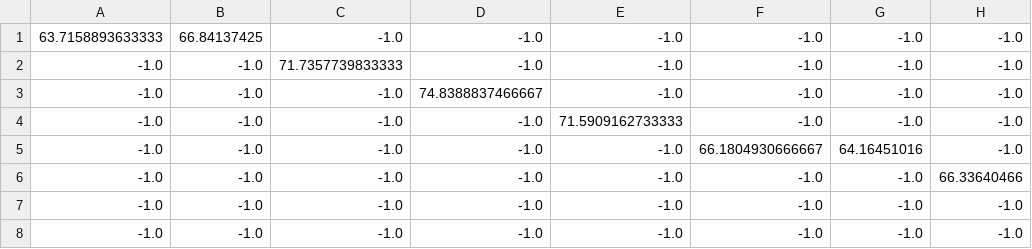
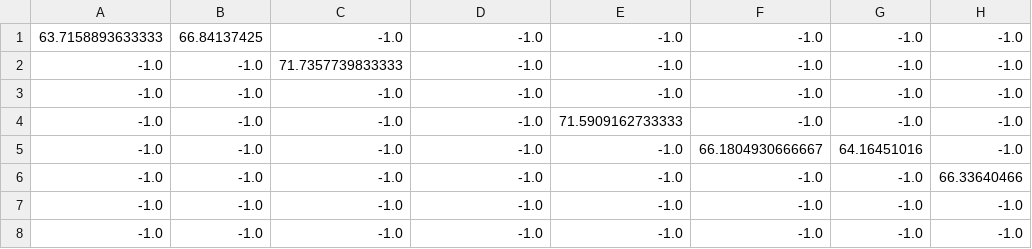
Before and after one commit to zhuxz0299/sat_frr_thu, a CSV file: frr/dynamic_frr/csv_tsn_modify/output_1.csv, drawn as a sheet; only a part is shown; the diff names each change by its address in the sheet, - before the commit and + after, or states it on an @@ line.

```diff
--- a/frr/dynamic_frr/csv_tsn_modify/output_1.csv
+++ b/frr/dynamic_frr/csv_tsn_modify/output_1.csv
-D3: 74.8388837466667
+D3: -1.0
```
Also changed, not shown: 1 other file.
